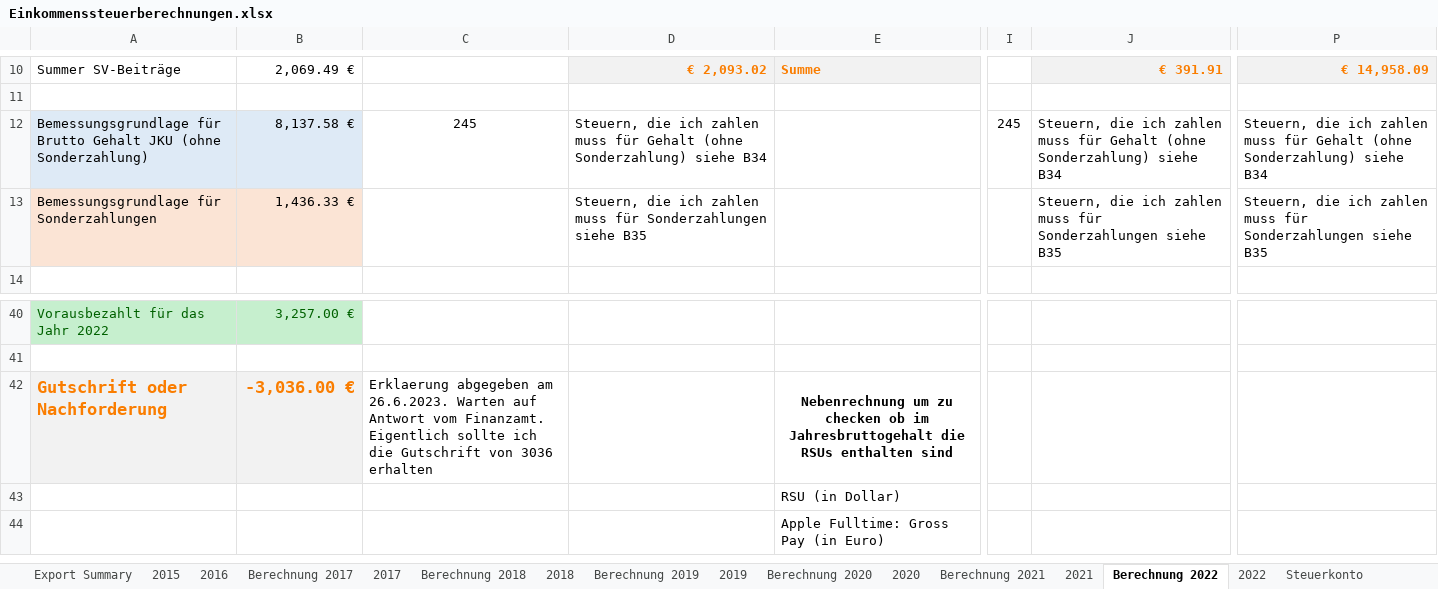
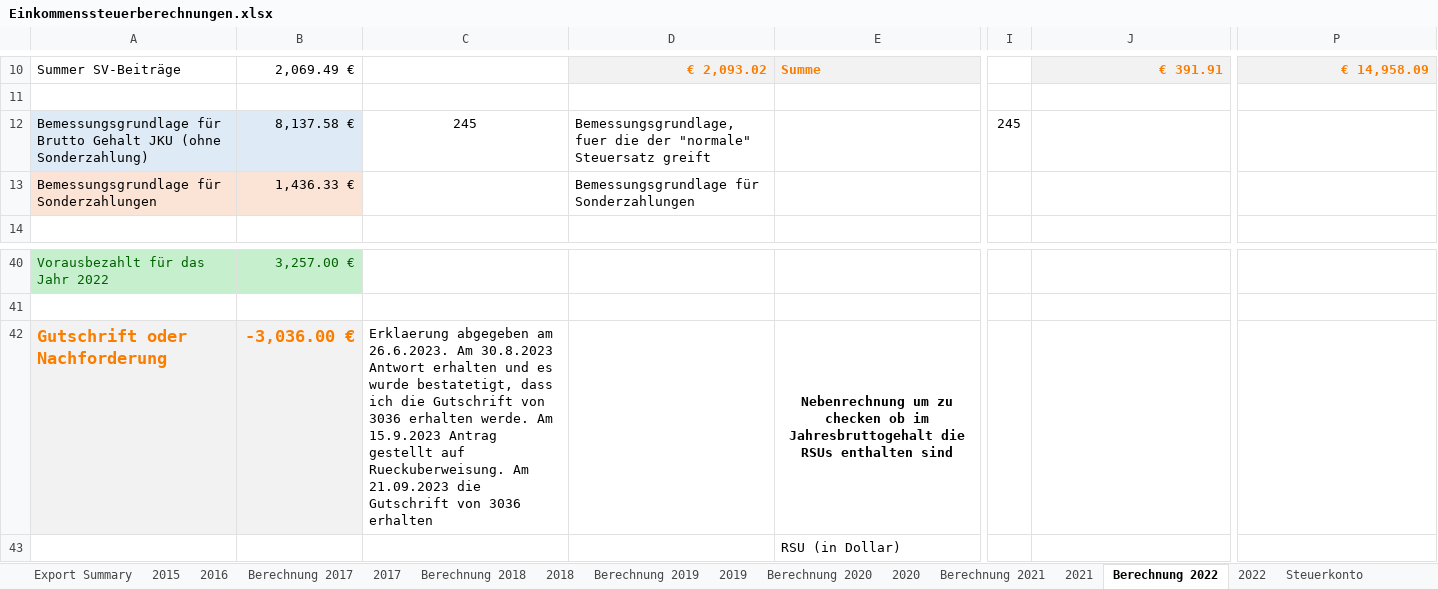
Before and after one commit to nalbandian/Finance, an Excel workbook: Einkommenssteuerberechnungen.xlsx, sheet Berechnung 2022, drawn as a sheet; only a part is shown, gaps mark what is left out; the shorter side is filled out with more unchanged rows; values as stored, in another font and other column widths than the file's, no borders; the diff names each change by its address in the sheet, - before the commit and + after, or states it on an @@ line.

```diff
--- a/Einkommenssteuerberechnungen.xlsx (sheet Berechnung 2022)
+++ b/Einkommenssteuerberechnungen.xlsx (sheet Berechnung 2022)
-D12: Steuern, die ich zahlen muss für Gehalt (ohne Sonderzahlung) siehe B34
+D12: Bemessungsgrundlage, fuer die der "normale" Steuersatz greift
-J12: Steuern, die ich zahlen muss für Gehalt (ohne Sonderzahlung) siehe B34
+J12: (empty)
-P12: Steuern, die ich zahlen muss für Gehalt (ohne Sonderzahlung) siehe B34
+P12: (empty)
-D13: Steuern, die ich zahlen muss für Sonderzahlungen siehe B35
+D13: Bemessungsgrundlage für Sonderzahlungen
-J13: Steuern, die ich zahlen muss für Sonderzahlungen siehe B35
+J13: (empty)
-P13: Steuern, die ich zahlen muss für Sonderzahlungen siehe B35
+P13: (empty)
-C42: …am 26.6.2023. Warten auf Antwort vom Finanzamt. Eigentlich sollte ich die Gutschrift…
+C42: …am 26.6.2023. Am 30.8.2023 Antwort erhalten und es wurde bestatetigt, dass ich die Gutschrift von 3036 erhalten werde. Am 15.9.2023 Antrag gestellt auf Rueckuberweisung. Am 21.09.2023 die Gutschrift…
```
Also changed, not shown: sheet Steuerkonto, 2 other files.
